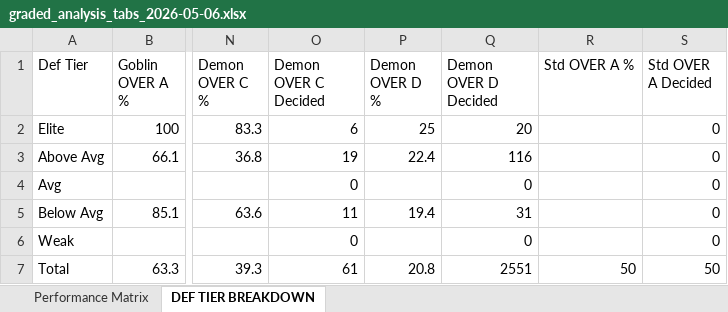
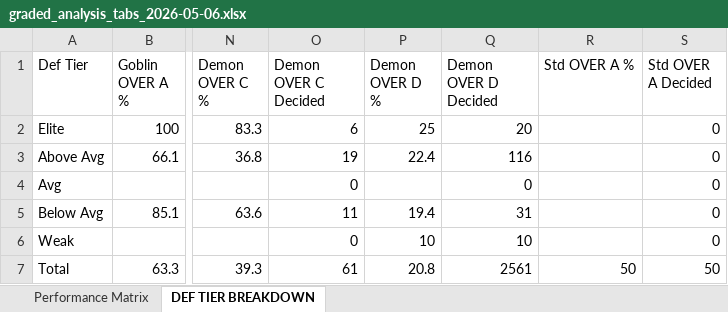
Before and after one commit to halekevi/nba-pipelines, an Excel workbook: ui_runner/templates/graded_analysis_tabs_2026-05-06.xlsx, sheet DEF TIER BREAKDOWN, drawn as a sheet; only a part is shown, gaps mark what is left out; values as stored, in another font and other column widths than the file's, no borders; the diff names each change by its address in the sheet, - before the commit and + after, or states it on an @@ line.

```diff
--- a/ui_runner/templates/graded_analysis_tabs_2026-05-06.xlsx (sheet DEF TIER BREAKDOWN)
+++ b/ui_runner/templates/graded_analysis_tabs_2026-05-06.xlsx (sheet DEF TIER BREAKDOWN)
-P6 (Demon OVER D %): (empty)
+P6 (Demon OVER D %): 10
-Q6 (Demon OVER D Decided): 0
+Q6 (Demon OVER D Decided): 10
-Q7 (Demon OVER D Decided): 2551
+Q7 (Demon OVER D Decided): 2561
```
Also changed, not shown: sheet Performance Matrix, Sports/NHL/step7_nhl_ranked.xlsx, ui_runner/templates/graded_analysis_tabs_2026-05-09.xlsx, 32 other files.
